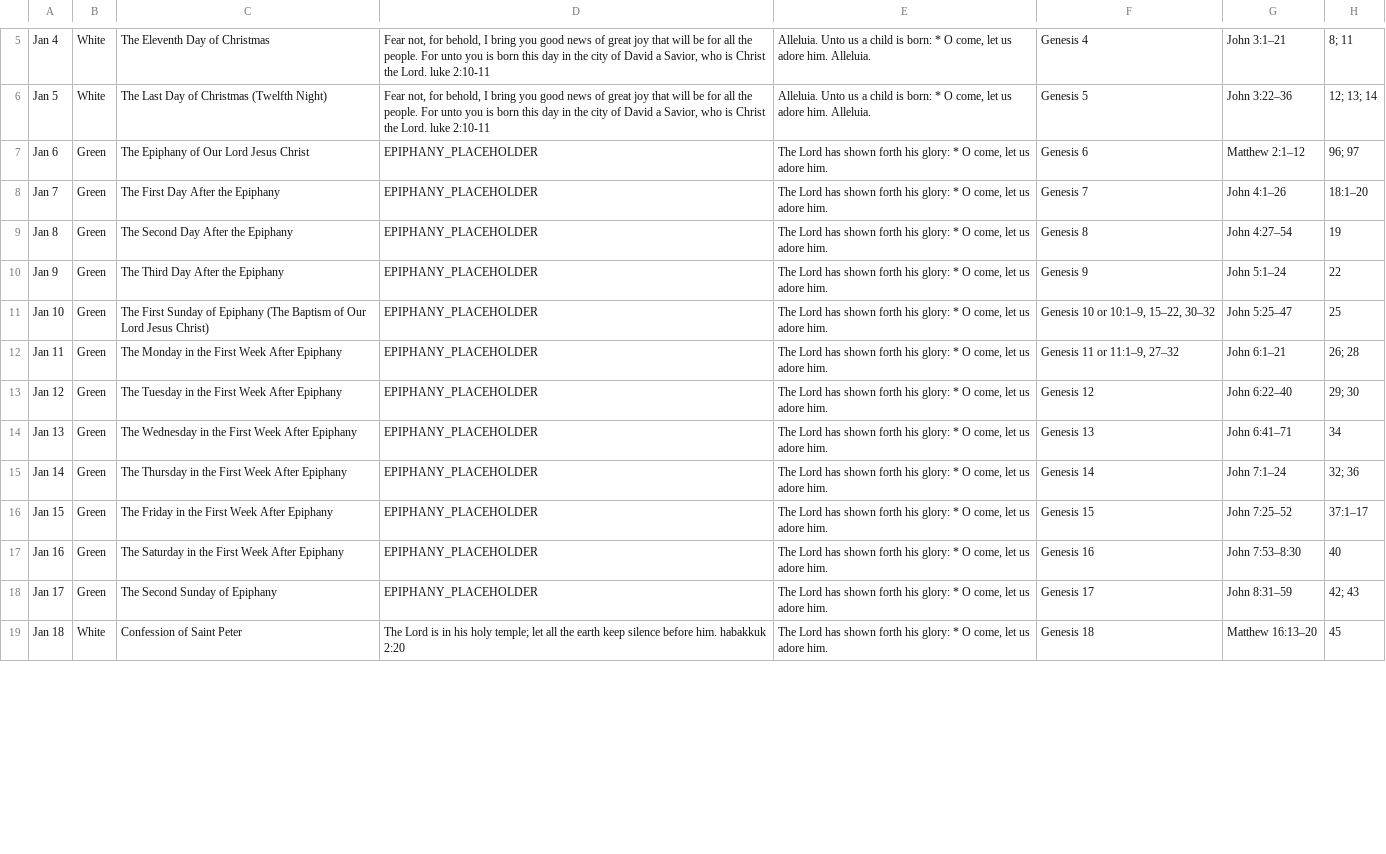
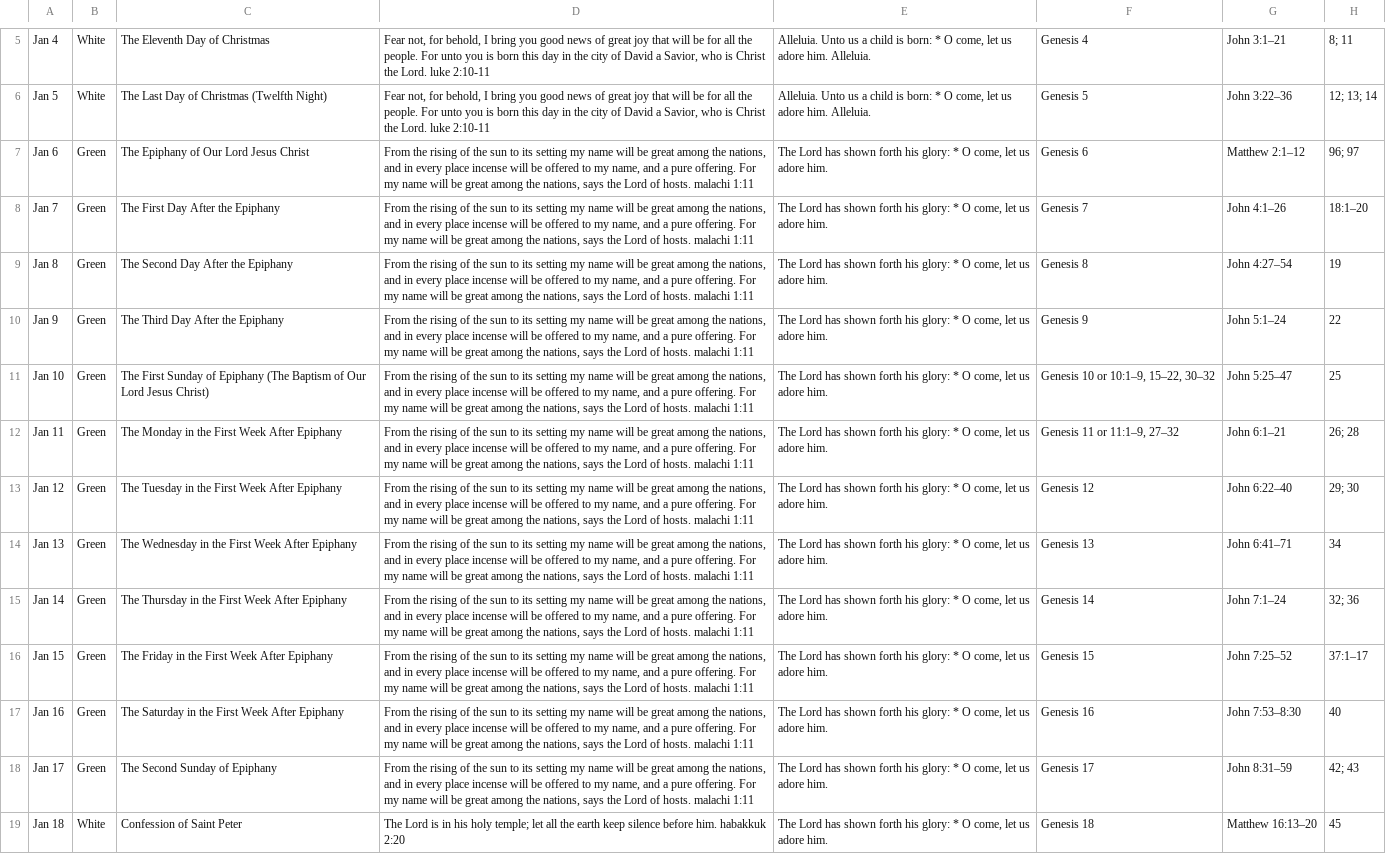
Before and after one commit to davidrossdegroot/daily-office, a CSV file: data/drafts/acna-prayers-2027-01.csv, drawn as a sheet; only a part is shown, gaps mark what is left out; the diff covers the shown part only; the diff names each change by its address in the sheet, - before the commit and + after, or states it on an @@ line.

Commit message:
Set Epiphany Morning Prayer opening sentence to Malachi 1:11

```diff
--- a/data/drafts/acna-prayers-2027-01.csv
+++ b/data/drafts/acna-prayers-2027-01.csv
-D7:D18: EPIPHANY_PLACEHOLDER
+D7:D18: From the rising of the sun to its setting my name will be great among the nations, and in every place incense will be offered to my name, and a pure offering. For my name will be great among the nations, says the Lord of hosts. malachi 1:11
```
Also changed, not shown: 12 edited cells elsewhere in this file, 1 other file.
